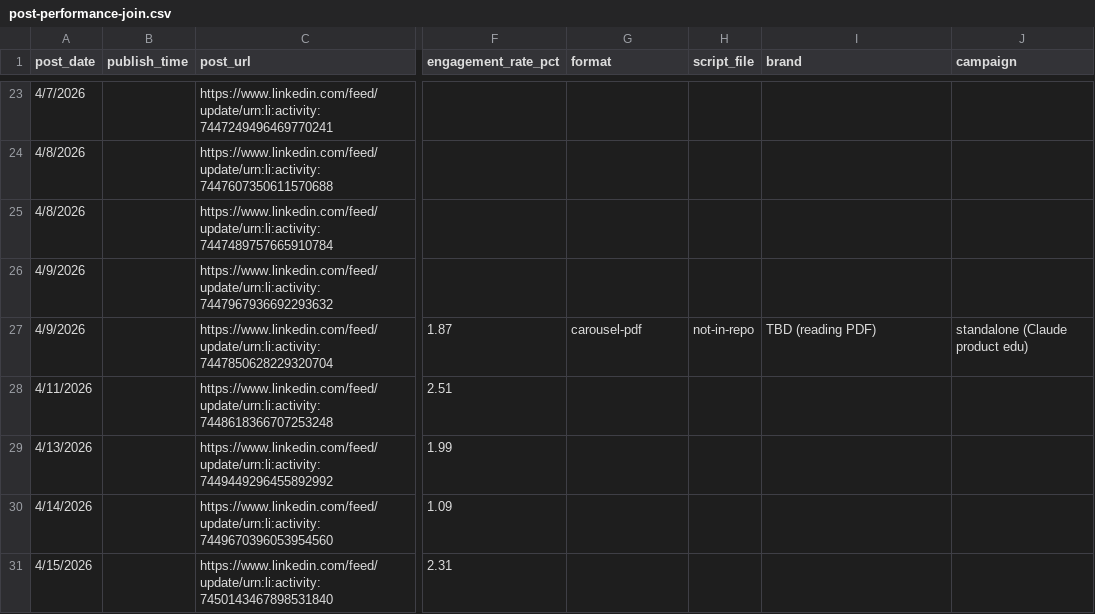
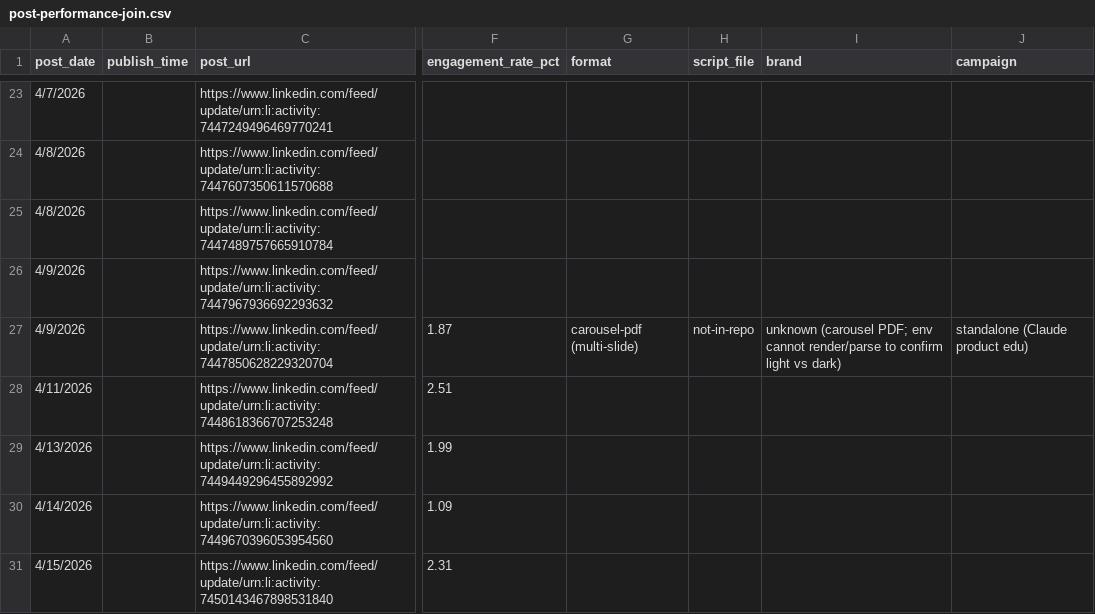
Before and after one commit to tiberiuserbaneci/tiberiu-claude, a CSV file: analysis/post-performance-join.csv, drawn as a sheet; only a part is shown, gaps mark what is left out; the diff names each change by its address in the sheet, - before the commit and + after, or states it on an @@ line.

```diff
--- a/analysis/post-performance-join.csv
+++ b/analysis/post-performance-join.csv
-G27 (format): carousel-pdf
+G27 (format): carousel-pdf (multi-slide)
-I27 (brand): TBD (reading PDF)
+I27 (brand): unknown (carousel PDF; env cannot render/parse to confirm light vs dark)
```
